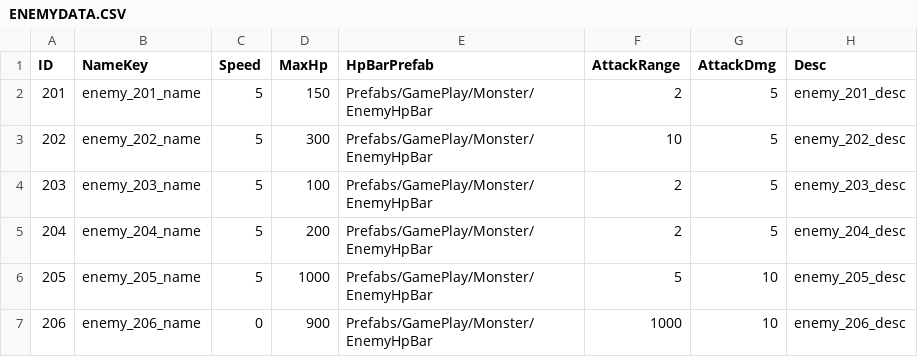
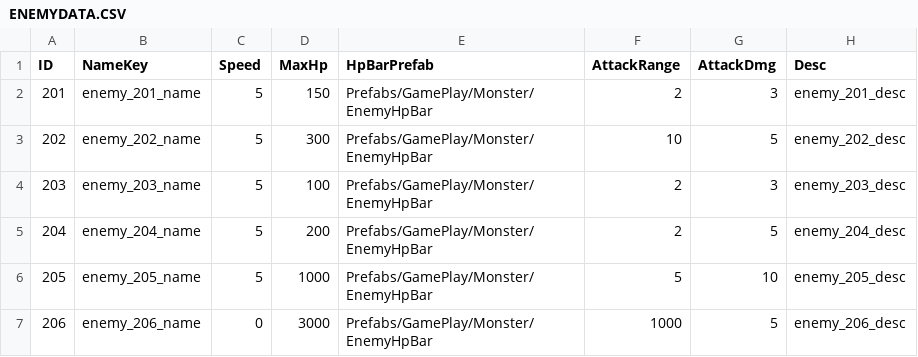
Before and after one commit to hong1600/OutpostBlackHorizon, a CSV file: Assets/Resources/Data/Document/Enemy/ENEMYDATA.CSV, drawn as a sheet.

```diff
--- a/Assets/Resources/Data/Document/Enemy/ENEMYDATA.CSV
+++ b/Assets/Resources/Data/Document/Enemy/ENEMYDATA.CSV
@@ -1,7 +1,7 @@
 ID,NameKey,Speed,MaxHp,HpBarPrefab,AttackRange,AttackDmg,Desc
-201,enemy_201_name,5,150,Prefabs/GamePlay/Monster/EnemyHpBar,2,5,enemy_201_desc
+201,enemy_201_name,5,150,Prefabs/GamePlay/Monster/EnemyHpBar,2,3,enemy_201_desc
 202,enemy_202_name,5,300,Prefabs/GamePlay/Monster/EnemyHpBar,10,5,enemy_202_desc
-203,enemy_203_name,5,100,Prefabs/GamePlay/Monster/EnemyHpBar,2,5,enemy_203_desc
+203,enemy_203_name,5,100,Prefabs/GamePlay/Monster/EnemyHpBar,2,3,enemy_203_desc
 204,enemy_204_name,5,200,Prefabs/GamePlay/Monster/EnemyHpBar,2,5,enemy_204_desc
 205,enemy_205_name,5,1000,Prefabs/GamePlay/Monster/EnemyHpBar,5,10,enemy_205_desc
-206,enemy_206_name,0,900,Prefabs/GamePlay/Monster/EnemyHpBar,1000,10,enemy_206_desc
+206,enemy_206_name,0,3000,Prefabs/GamePlay/Monster/EnemyHpBar,1000,5,enemy_206_desc
```
Also changed, not shown: 40 other files.
